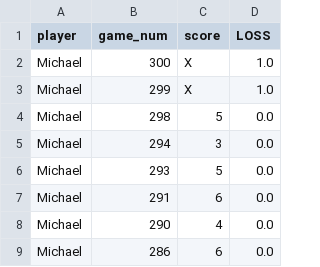
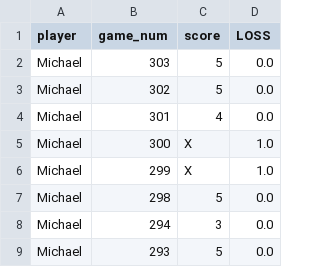
Before and after one commit to MichaelHarnett/WORDLEscoreboard, a CSV file: tables/michaeldf.csv, drawn as a sheet; only a part is shown; the shorter side is filled out with more unchanged rows.

Commit message:
updating scores

```diff
--- a/tables/michaeldf.csv
+++ b/tables/michaeldf.csv
@@ -1,2 +1,5 @@
 player,game_num,score,LOSS
+Michael,303,5,0.0
+Michael,302,5,0.0
+Michael,301,4,0.0
 Michael,300,X,1.0
```
Also changed, not shown: tables/chrisdf.csv, tables/daddf.csv, 4 other files.
